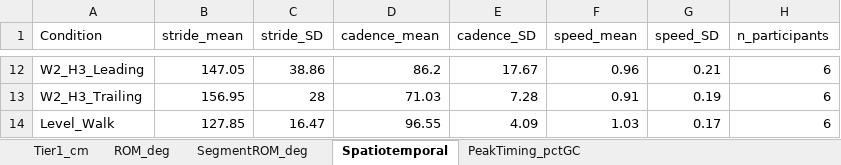
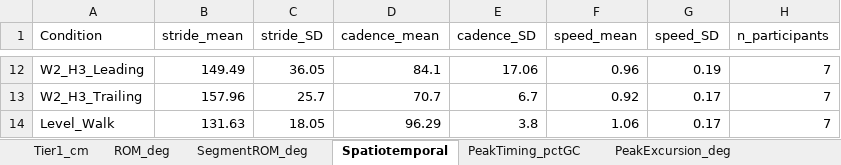
Before and after one commit to ehsansharafianm/imu-obstacle-crossing-analysis, an Excel workbook: Results/Group Analysis/GroupCrossing_YoungAdults_Summary.xlsx, sheet Spatiotemporal, drawn as a sheet; only a part is shown, gaps mark what is left out; values as stored, in another font and other column widths than the file's, no borders; the diff covers the shown part only; the diff names each change by its address in the sheet, - before the commit and + after, or states it on an @@ line.

```diff
--- a/Results/Group Analysis/GroupCrossing_YoungAdults_Summary.xlsx (sheet Spatiotemporal)
+++ b/Results/Group Analysis/GroupCrossing_YoungAdults_Summary.xlsx (sheet Spatiotemporal)
+sheet tab: PeakExcursion_deg
-B12 (stride_mean): 147.05
+B12 (stride_mean): 149.49
-C12 (stride_SD): 38.86
+C12 (stride_SD): 36.05
-D12 (cadence_mean): 86.2
+D12 (cadence_mean): 84.1
-E12 (cadence_SD): 17.67
+E12 (cadence_SD): 17.06
-G12 (speed_SD): 0.21
+G12 (speed_SD): 0.19
-H12:H14 (n_participants): 6
+H12:H14 (n_participants): 7
-B13 (stride_mean): 156.95
+B13 (stride_mean): 157.96
-C13 (stride_SD): 28
+C13 (stride_SD): 25.7
-D13 (cadence_mean): 71.03
+D13 (cadence_mean): 70.7
-E13 (cadence_SD): 7.28
+E13 (cadence_SD): 6.7
-F13 (speed_mean): 0.91
+F13 (speed_mean): 0.92
-G13 (speed_SD): 0.19
+G13 (speed_SD): 0.17
-B14 (stride_mean): 127.85
+B14 (stride_mean): 131.63
-C14 (stride_SD): 16.47
+C14 (stride_SD): 18.05
-D14 (cadence_mean): 96.55
+D14 (cadence_mean): 96.29
-E14 (cadence_SD): 4.09
+E14 (cadence_SD): 3.8
-F14 (speed_mean): 1.03
+F14 (speed_mean): 1.06
```
Also changed, not shown: 67 edited cells elsewhere in this sheet, sheet PeakTiming_pctGC, sheet Tier1_cm, sheet ROM_deg, sheet SegmentROM_deg, other sheet tabs, 7 other files.
